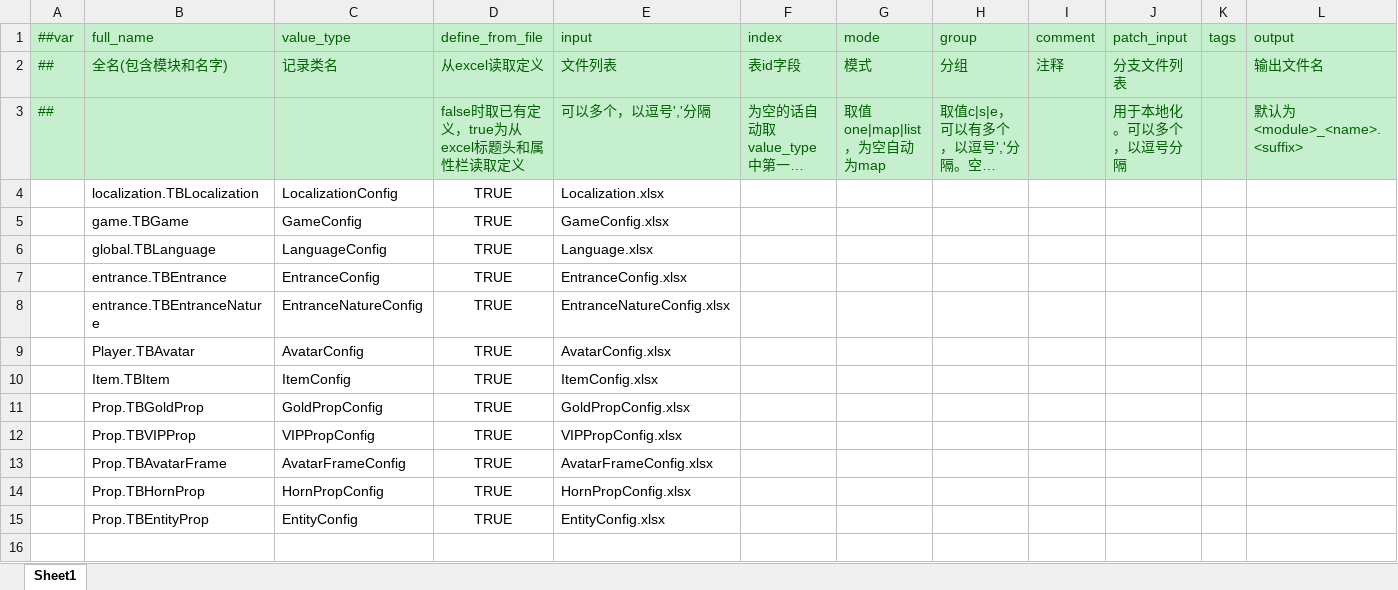
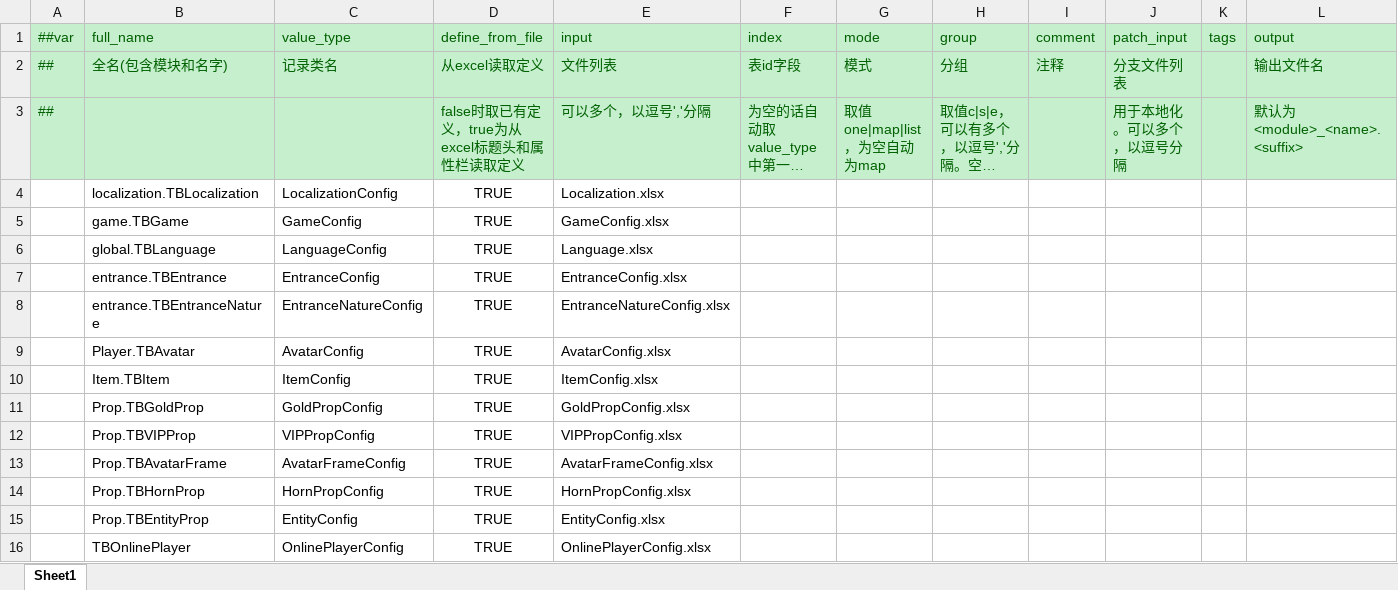
Before and after one commit to lyqilo/ClientConfig, an Excel workbook: LubanConfig/Datas/__tables__.xlsx, sheet Sheet1, drawn as a sheet; only a part is shown; long unchanged cells end in …; values as stored, in another font and other column widths than the file's, no borders; rows hold the shown columns only; the diff names each change by its address in the sheet, - before the commit and + after, or states it on an @@ line.

```diff
--- a/LubanConfig/Datas/__tables__.xlsx (sheet Sheet1)
+++ b/LubanConfig/Datas/__tables__.xlsx (sheet Sheet1)
+row 16:  | TBOnlinePlayer | OnlinePlayerConfig | TRUE | OnlinePlayerConfig.xlsx
```
Also changed, not shown: LubanConfig/Datas/OnlinePlayerConfig.xlsx, 4 other files.
